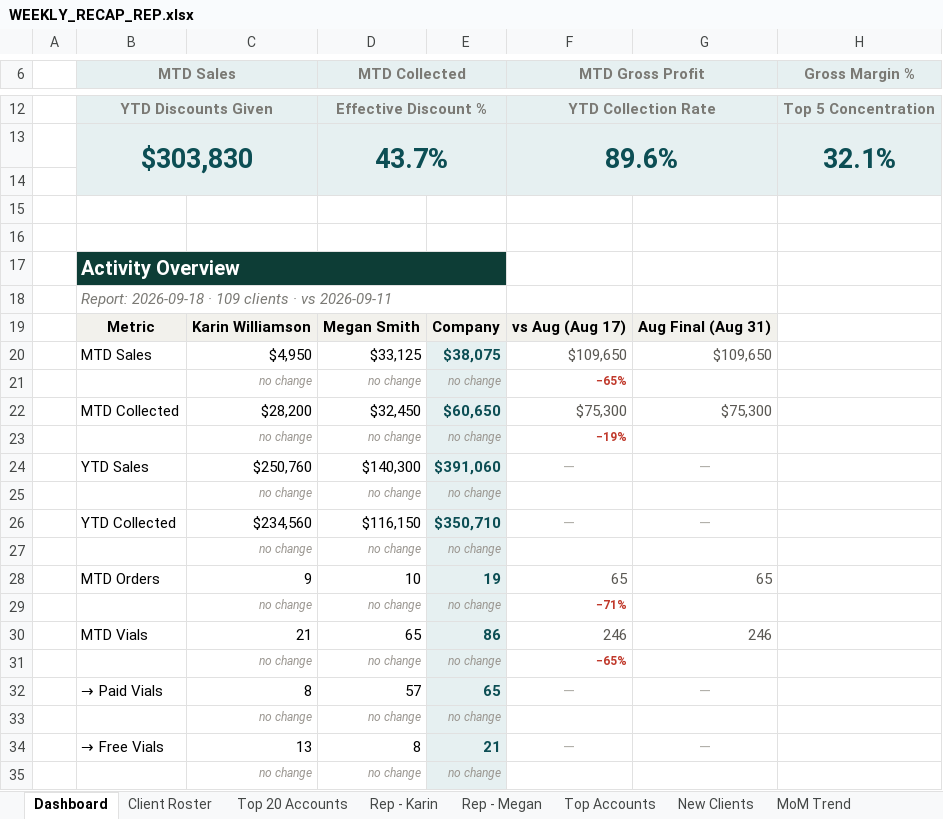
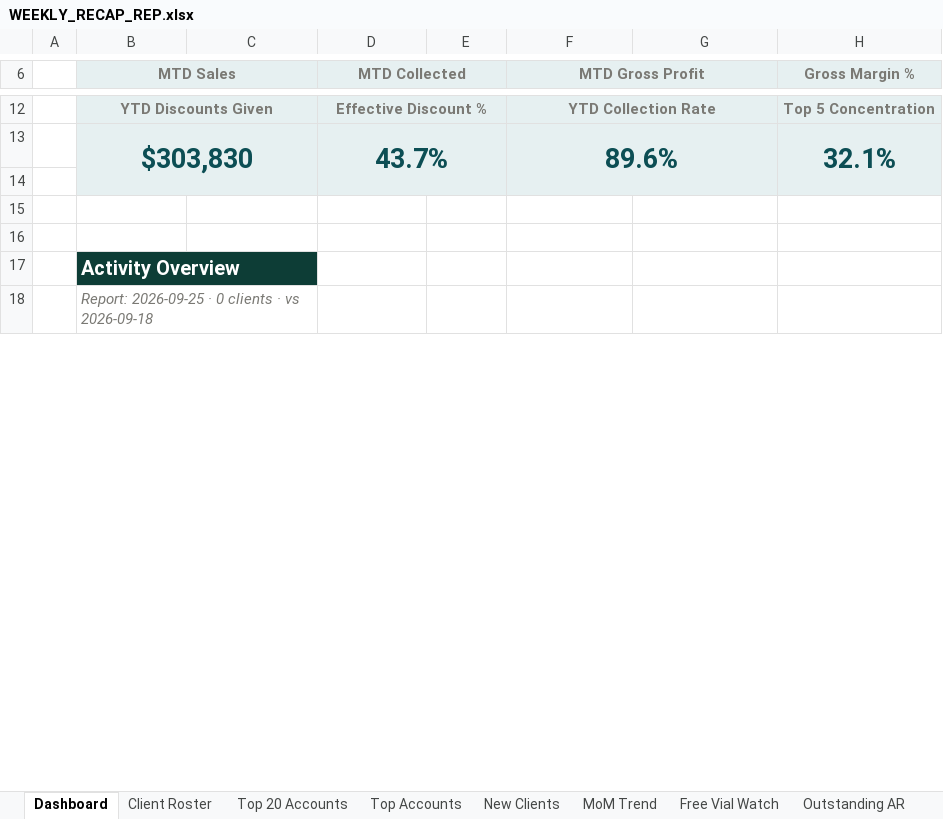
Before and after one commit to heather-equine/EPL-Sales-Hub, an Excel workbook: activity/WEEKLY_RECAP_REP.xlsx, sheet Dashboard, drawn as a sheet; only a part is shown, gaps mark what is left out; values as stored, in another font and other column widths than the file's, no borders; removed rows and columns are numbered as before the commit, all else as after; the diff covers the shown part only; the diff names each change by its address in the sheet, - before the commit and + after, or states it on an @@ line.

```diff
--- a/activity/WEEKLY_RECAP_REP.xlsx (sheet Dashboard)
+++ b/activity/WEEKLY_RECAP_REP.xlsx (sheet Dashboard)
-sheet tab: Rep - Karin
-sheet tab: Rep - Megan
-B17:E17 merged
+B17:C17 merged
-D17:E17 fill: #0D3D36
+D17:E17 fill: none
-B18 (MTD Sales): Report: 2026-09-18 · 109 clients · vs 2026-09-11
+B18 (MTD Sales): Report: 2026-09-25 · 0 clients · vs 2026-09-18
-B18:E18 merged
+B18:C18 merged
-row 19:  | Metric | Karin Williamson | Megan Smith | Company | vs Aug (Aug 17) | Aug Final (Aug 31)
-row 20:  | MTD Sales | $4,950 | $33,125 | $38,075 | $109,650 | $109,650
-row 21:  |  | no change | no change | no change | −65%
-row 22:  | MTD Collected | $28,200 | $32,450 | $60,650 | $75,300 | $75,300
-row 23:  |  | no change | no change | no change | −19%
-row 24:  | YTD Sales | $250,760 | $140,300 | $391,060 | — | —
-row 25:  |  | no change | no change | no change
-row 26:  | YTD Collected | $234,560 | $116,150 | $350,710 | — | —
-row 27:  |  | no change | no change | no change
-row 28:  | MTD Orders | 9 | 10 | 19 | 65 | 65
-row 29:  |  | no change | no change | no change | −71%
-row 30:  | MTD Vials | 21 | 65 | 86 | 246 | 246
-row 31:  |  | no change | no change | no change | −65%
-row 32:  | → Paid Vials | 8 | 57 | 65 | — | —
-row 33:  |  | no change | no change | no change
-row 34:  | → Free Vials | 13 | 8 | 21 | — | —
-row 35:  |  | no change | no change | no change
```
Also changed, not shown: 27 added rows, 10 removed rows and 2 edited cells elsewhere in this sheet, sheet All Data, sheet At-Risk, sheet Top Accounts, sheet Free Vial Watch, sheet Outstanding AR, sheet New Clients, 1 more sheet.
